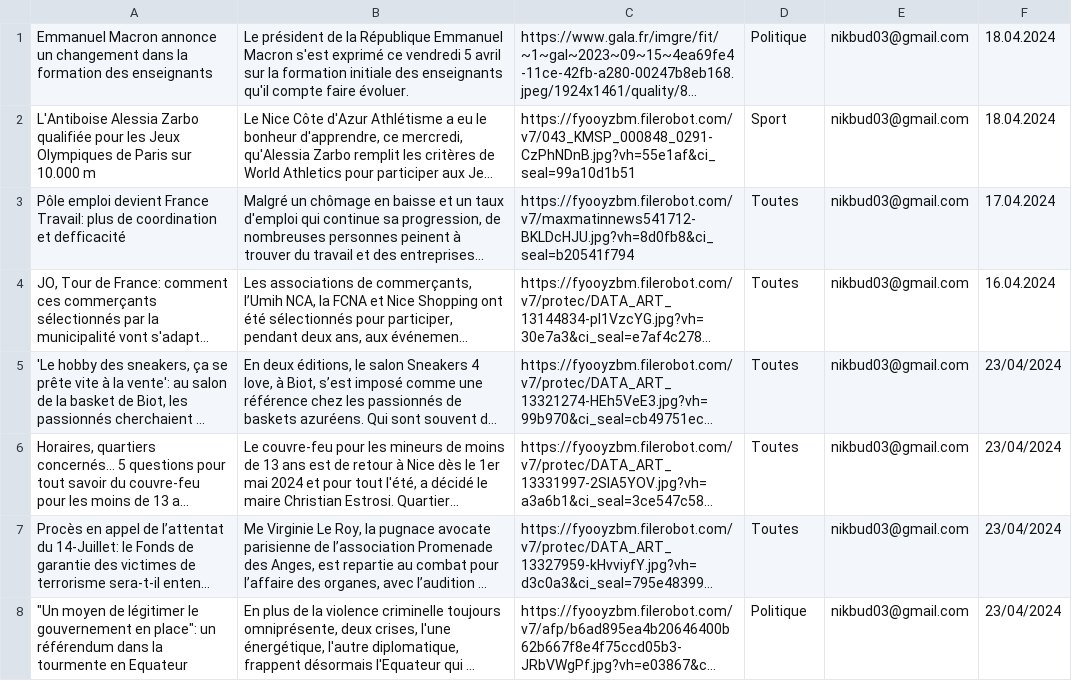
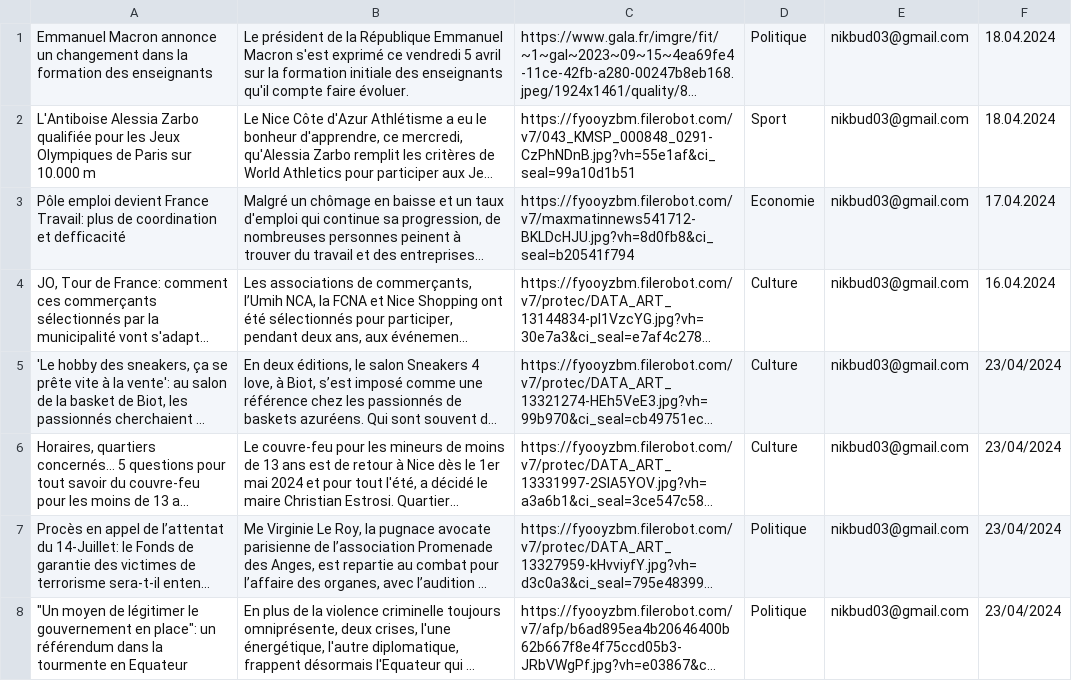
Before and after one commit to NikBud/News-project, a CSV file: csv_files/news.csv, drawn as a sheet; long unchanged cells end in …; the diff names each change by its address in the sheet, - before the commit and + after, or states it on an @@ line.

```diff
--- a/csv_files/news.csv
+++ b/csv_files/news.csv
-D3: Toutes
+D3: Economie
-D4:D6: Toutes
+D4:D6: Culture
-D7: Toutes
+D7: Politique
```
Also changed, not shown: 9 other files.
